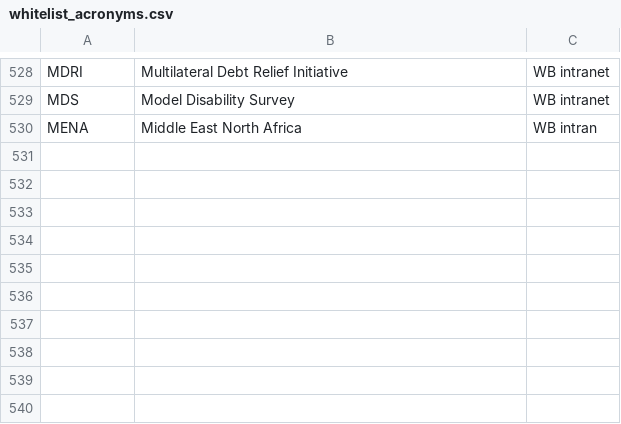
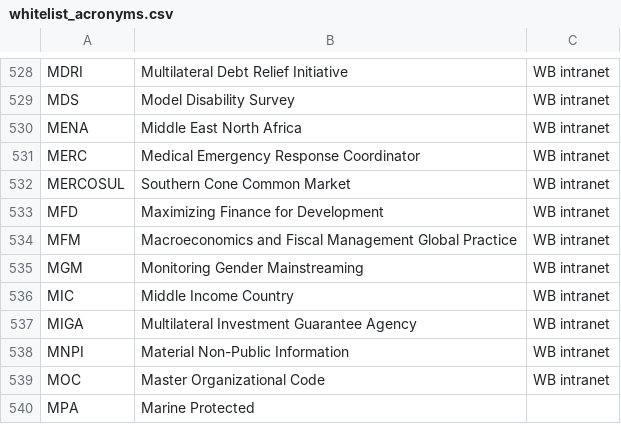
Before and after one commit to Matheusoz/el-processing-tools-wb, a CSV file: data/whitelists/whitelists/whitelist_acronyms.csv, drawn as a sheet; only a part is shown, gaps mark what is left out.

Commit message:
Changes to be committed:

```diff
--- a/data/whitelists/whitelists/whitelist_acronyms.csv
+++ b/data/whitelists/whitelists/whitelist_acronyms.csv
@@ -529,2 +529,12 @@ MDRI, Multilateral Debt Relief Initiative,WB intranet
 MDS, Model Disability Survey,WB intranet
-MENA, Middle East North Africa,WB intran
+MENA, Middle East North Africa,WB intranet
+MERC, Medical Emergency Response Coordinator,WB intranet
+MERCOSUL, Southern Cone Common Market,WB intranet
+MFD, Maximizing Finance for Development,WB intranet
+MFM, Macroeconomics and Fiscal Management Global Practice,WB intranet
+MGM, Monitoring Gender Mainstreaming,WB intranet
+MIC, Middle Income Country,WB intranet
+MIGA, Multilateral Investment Guarantee Agency,WB intranet
+MNPI, Material Non-Public Information,WB intranet
+MOC, Master Organizational Code,WB intranet
+MPA, Marine Protected
```
